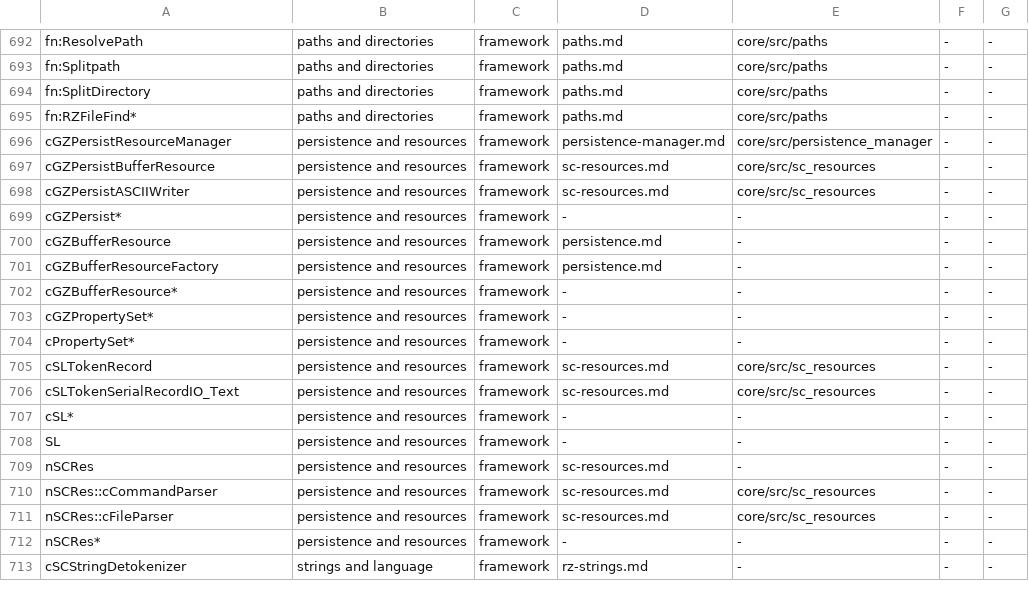
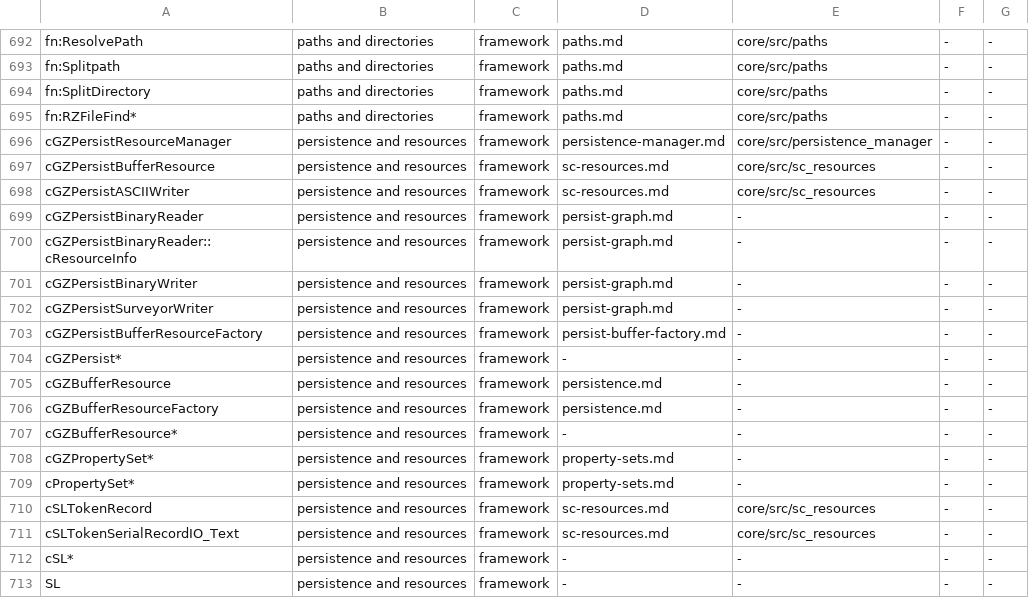
Before and after one commit to LucaSammartino/OpenSC4, a TSV file: tools/coverage-map.tsv, drawn as a sheet; only a part is shown, gaps mark what is left out; the shorter side is filled out with more unchanged rows.

```diff
--- a/tools/coverage-map.tsv
+++ b/tools/coverage-map.tsv
@@ -698,2 +698,7 @@ cGZPersistBufferResource	persistence and resources	framework	sc-resources.md	cor
 cGZPersistASCIIWriter	persistence and resources	framework	sc-resources.md	core/src/sc_resources	-	-
+cGZPersistBinaryReader	persistence and resources	framework	persist-graph.md	-	-	-
+cGZPersistBinaryReader::cResourceInfo	persistence and resources	framework	persist-graph.md	-	-	-
+cGZPersistBinaryWriter	persistence and resources	framework	persist-graph.md	-	-	-
+cGZPersistSurveyorWriter	persistence and resources	framework	persist-graph.md	-	-	-
+cGZPersistBufferResourceFactory	persistence and resources	framework	persist-buffer-factory.md	-	-	-
 cGZPersist*	persistence and resources	framework	-	-	-	-
@@ -702,4 +707,4 @@ cGZBufferResourceFactory	persistence and resources	framework	persistence.md	-	-
 cGZBufferResource*	persistence and resources	framework	-	-	-	-
-cGZPropertySet*	persistence and resources	framework	-	-	-	-
-cPropertySet*	persistence and resources	framework	-	-	-	-
+cGZPropertySet*	persistence and resources	framework	property-sets.md	-	-	-
+cPropertySet*	persistence and resources	framework	property-sets.md	-	-	-
 cSLTokenRecord	persistence and resources	framework	sc-resources.md	core/src/sc_resources	-	-
```
Also changed, not shown: 4 other files.
